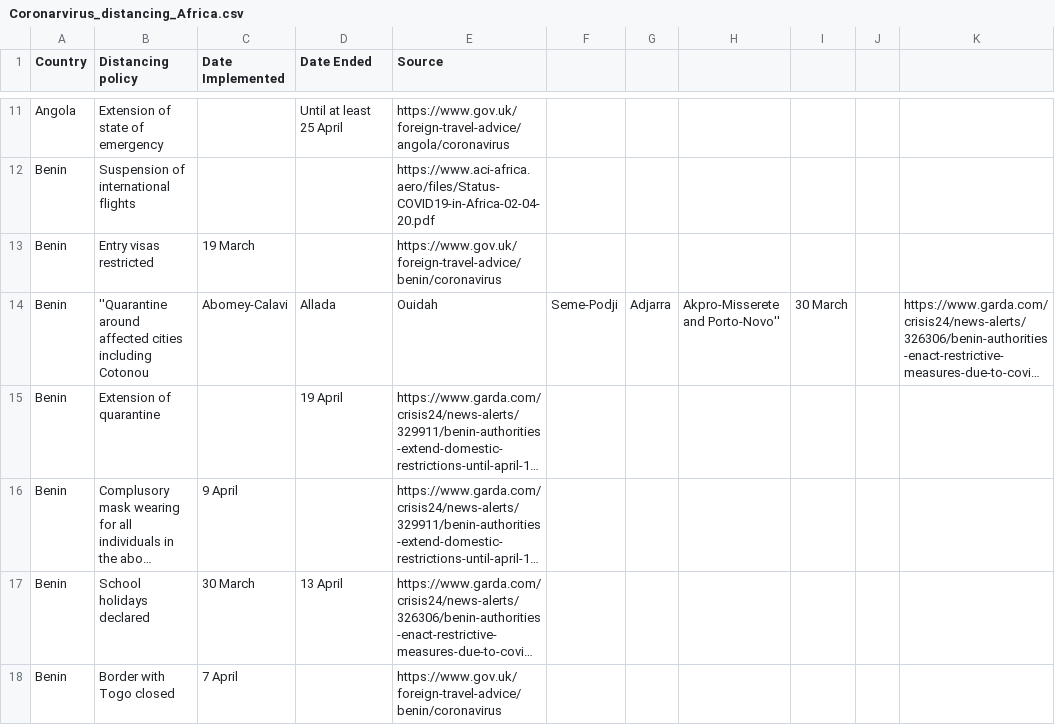
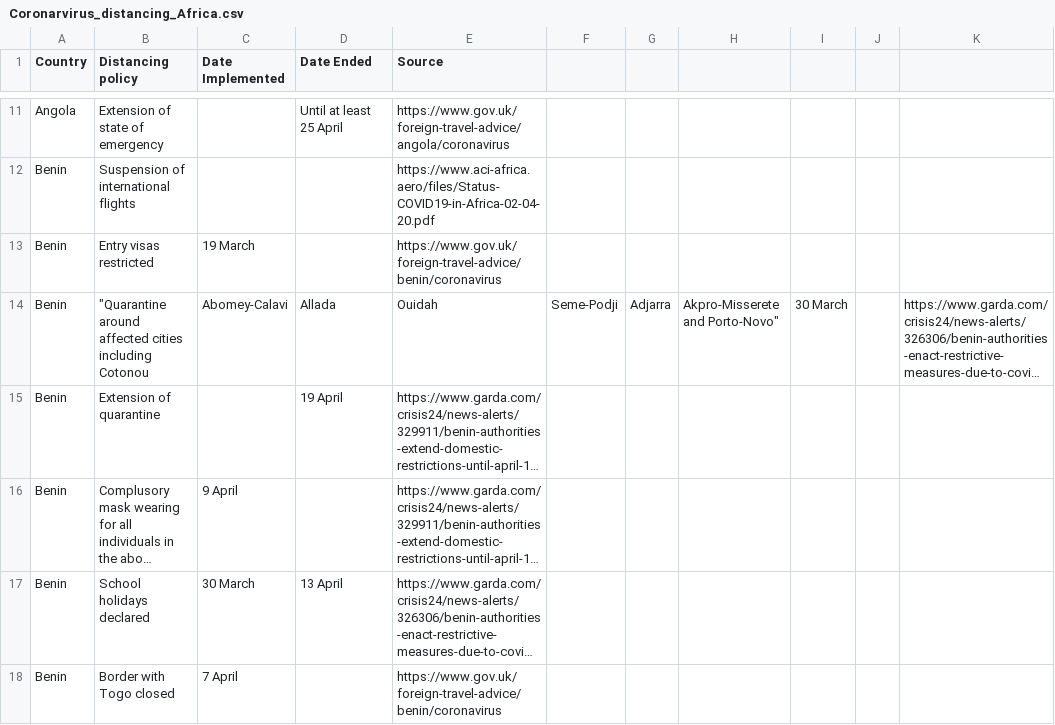
Before and after one commit to ensoesie/Covid19DistancingAfrica, a CSV file: Coronarvirus_distancing_Africa.csv, drawn as a sheet; only a part is shown, gaps mark what is left out; long unchanged cells end in …; the diff names each change by its address in the sheet, - before the commit and + after, or states it on an @@ line.

Commit message:
Update Coronarvirus_distancing_Africa.csv

```diff
--- a/Coronarvirus_distancing_Africa.csv
+++ b/Coronarvirus_distancing_Africa.csv
-B14 (Distancing policy): ''Quarantine around affected…
+B14 (Distancing policy): "Quarantine around affected…
-H14: Akpro-Misserete and Porto-Novo''
+H14: Akpro-Misserete and Porto-Novo"
```
